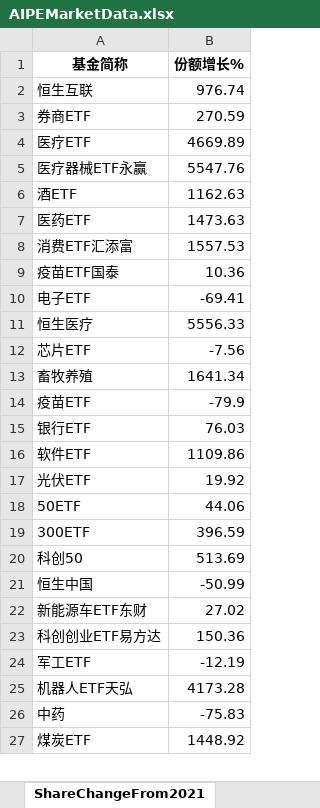
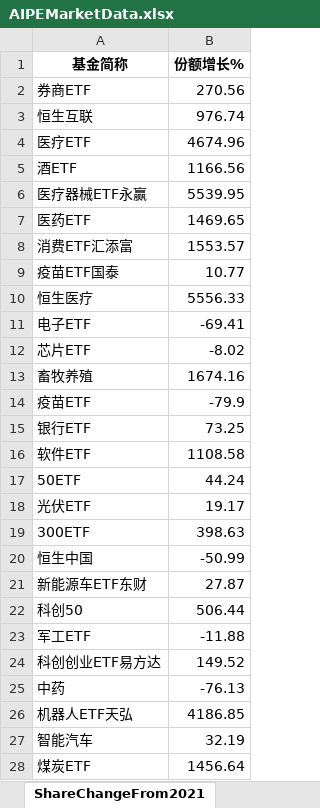
Before and after one commit to digital-era/AIPEMarketDashboard, an Excel workbook: AIPEMarketData.xlsx, sheet ShareChangeFrom2021, drawn as a sheet; only a part is shown; values as stored, in another font and other column widths than the file's, no borders; removed rows and columns are numbered as before the commit, all else as after; the diff covers the shown part only; the diff names each change by its address in the sheet, - before the commit and + after, or states it on an @@ line.

```diff
--- a/AIPEMarketData.xlsx (sheet ShareChangeFrom2021)
+++ b/AIPEMarketData.xlsx (sheet ShareChangeFrom2021)
+row 2: 券商ETF | 270.56
-row 3: 券商ETF | 270.59
-B4 (份额增长%): 4669.89
+B4 (份额增长%): 4674.96
-row 5: 医疗器械ETF永赢 | 5547.76
-B5 (份额增长%): 1162.63
+B5 (份额增长%): 1166.56
+row 6: 医疗器械ETF永赢 | 5539.95
-B7 (份额增长%): 1473.63
+B7 (份额增长%): 1469.65
-B8 (份额增长%): 1557.53
+B8 (份额增长%): 1553.57
-B9 (份额增长%): 10.36
+B9 (份额增长%): 10.77
@@ row 11 moved to row 10: 恒生医疗 @@
-B12 (份额增长%): -7.56
+B12 (份额增长%): -8.02
-B13 (份额增长%): 1641.34
+B13 (份额增长%): 1674.16
-B15 (份额增长%): 76.03
+B15 (份额增长%): 73.25
-B16 (份额增长%): 1109.86
+B16 (份额增长%): 1108.58
-row 17: 光伏ETF | 19.92
-B17 (份额增长%): 44.06
+B17 (份额增长%): 44.24
+row 18: 光伏ETF | 19.17
-B19 (份额增长%): 396.59
+B19 (份额增长%): 398.63
-row 20: 科创50 | 513.69
-B21 (份额增长%): 27.02
+B21 (份额增长%): 27.87
-row 23: 科创创业ETF易方达 | 150.36
+row 22: 科创50 | 506.44
-B23 (份额增长%): -12.19
+B23 (份额增长%): -11.88
-row 25: 机器人ETF天弘 | 4173.28
+row 24: 科创创业ETF易方达 | 149.52
-B25 (份额增长%): -75.83
+B25 (份额增长%): -76.13
+row 26: 机器人ETF天弘 | 4186.85
+row 27: 智能汽车 | 32.19
-B28 (份额增长%): 1448.92
+B28 (份额增长%): 1456.64
```
Also changed, not shown: 4 added rows, 5 removed rows and 24 edited cells elsewhere in this sheet, sheet DistributeHotIndustry, sheet PriceThisYearChange, sheet TopStockInTopPotScore, sheet ShareThisYearChange, sheet TopStockIn5DaysMainFund, sheet PriceChangeFrom2021, 7 more sheets, 1 other file.
